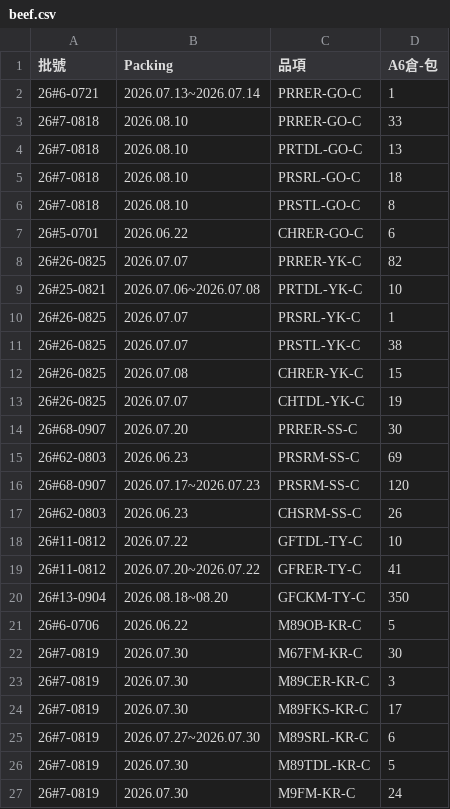
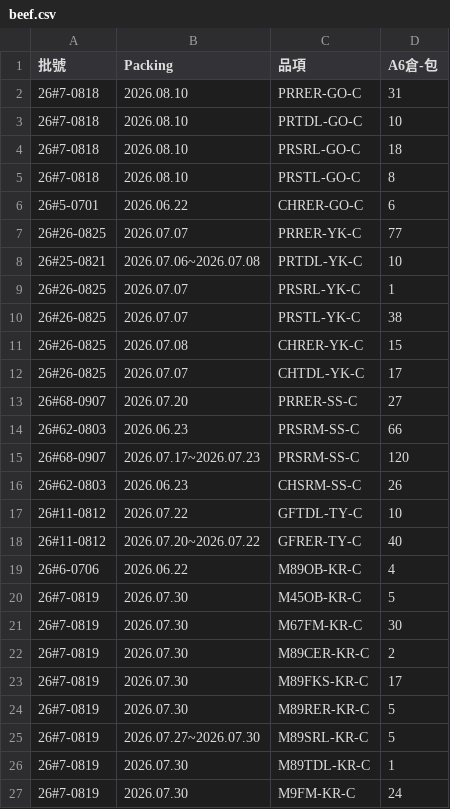
Before and after one commit to mingfonglpg-bit/-, a CSV file: beef.csv, drawn as a sheet.

```diff
--- a/beef.csv
+++ b/beef.csv
@@ -1,5 +1,4 @@
 批號,Packing,品項,A6倉-包
-26#6-0721,2026.07.13~2026.07.14,PRRER-GO-C,1
-26#7-0818,2026.08.10,PRRER-GO-C,33
-26#7-0818,2026.08.10,PRTDL-GO-C,13
+26#7-0818,2026.08.10,PRRER-GO-C,31
+26#7-0818,2026.08.10,PRTDL-GO-C,10
 26#7-0818,2026.08.10,PRSRL-GO-C,18
@@ -7,3 +6,3 @@
 26#5-0701,2026.06.22,CHRER-GO-C,6
-26#26-0825,2026.07.07,PRRER-YK-C,82
+26#26-0825,2026.07.07,PRRER-YK-C,77
 26#25-0821,2026.07.06~2026.07.08,PRTDL-YK-C,10
@@ -12,5 +11,5 @@
 26#26-0825,2026.07.08,CHRER-YK-C,15
-26#26-0825,2026.07.07,CHTDL-YK-C,19
-26#68-0907,2026.07.20,PRRER-SS-C,30
-26#62-0803,2026.06.23,PRSRM-SS-C,69
+26#26-0825,2026.07.07,CHTDL-YK-C,17
+26#68-0907,2026.07.20,PRRER-SS-C,27
+26#62-0803,2026.06.23,PRSRM-SS-C,66
 26#68-0907,2026.07.17~2026.07.23,PRSRM-SS-C,120
@@ -18,10 +17,11 @@
 26#11-0812,2026.07.22,GFTDL-TY-C,10
-26#11-0812,2026.07.20~2026.07.22,GFRER-TY-C,41
-26#13-0904,2026.08.18~08.20,GFCKM-TY-C,350
-26#6-0706,2026.06.22,M89OB-KR-C,5
+26#11-0812,2026.07.20~2026.07.22,GFRER-TY-C,40
+26#6-0706,2026.06.22,M89OB-KR-C,4
+26#7-0819,2026.07.30,M45OB-KR-C,5
 26#7-0819,2026.07.30,M67FM-KR-C,30
-26#7-0819,2026.07.30,M89CER-KR-C,3
+26#7-0819,2026.07.30,M89CER-KR-C,2
 26#7-0819,2026.07.30,M89FKS-KR-C,17
-26#7-0819,2026.07.27~2026.07.30,M89SRL-KR-C,6
-26#7-0819,2026.07.30,M89TDL-KR-C,5
+26#7-0819,2026.07.30,M89RER-KR-C,5
+26#7-0819,2026.07.27~2026.07.30,M89SRL-KR-C,5
+26#7-0819,2026.07.30,M89TDL-KR-C,1
 26#7-0819,2026.07.30,M9FM-KR-C,24
```
Also changed, not shown: chilled.csv, frozen.csv.
